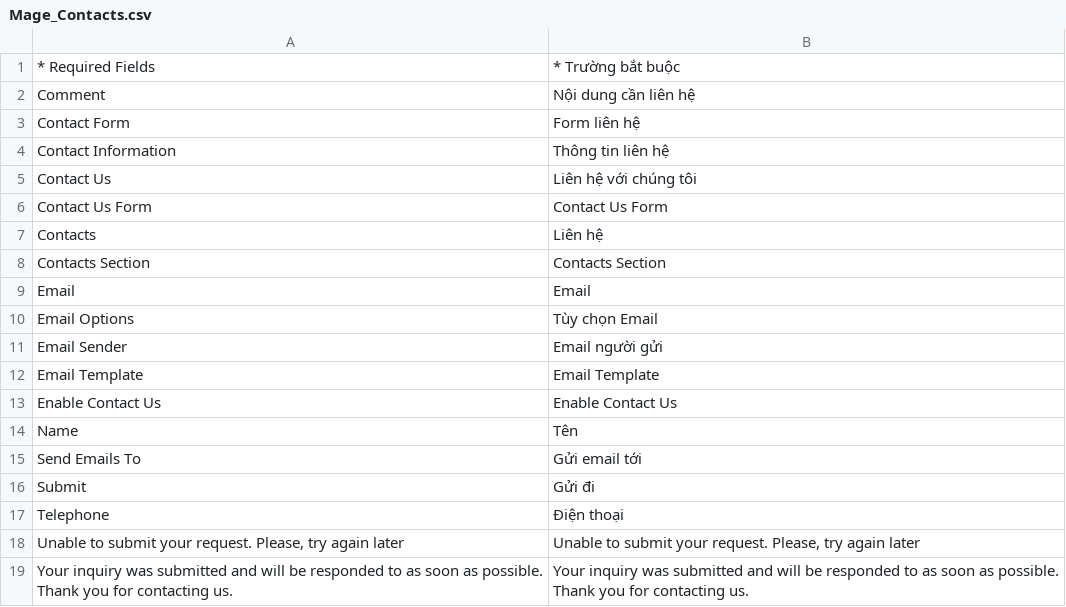
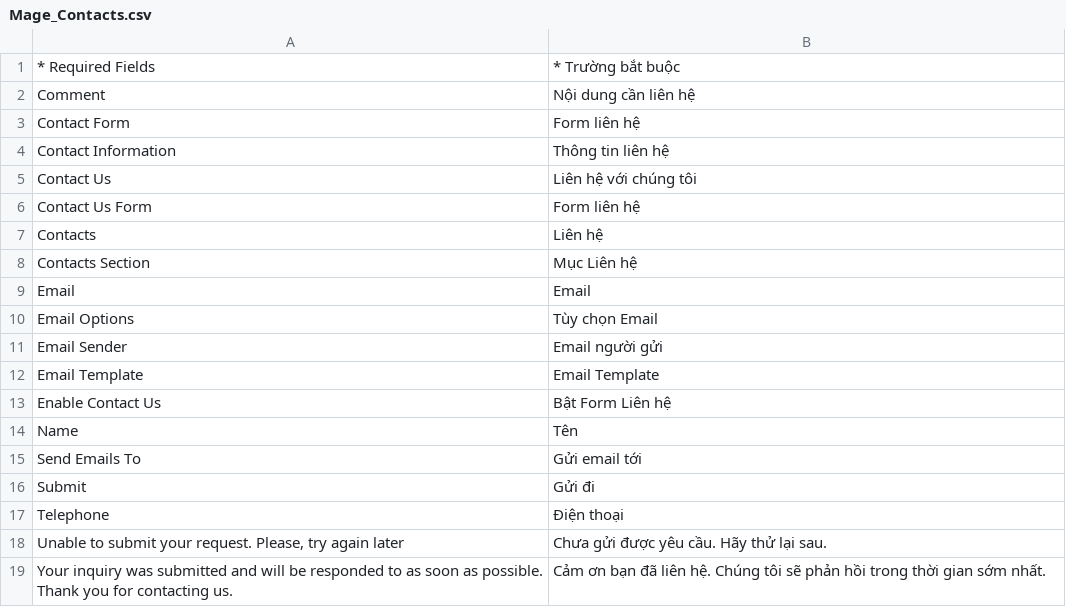
Before and after one commit to ngtrongdat/magento2, a CSV file: app/locale/vi_VN/Mage_Contacts.csv, drawn as a sheet.

Commit message:
Update form & css

```diff
--- a/app/locale/vi_VN/Mage_Contacts.csv
+++ b/app/locale/vi_VN/Mage_Contacts.csv
@@ -5,5 +5,5 @@
 "Contact Us","Liên hệ với chúng tôi"
-"Contact Us Form","Contact Us Form"
+"Contact Us Form","Form liên hệ"
 "Contacts","Liên hệ"
-"Contacts Section","Contacts Section"
+"Contacts Section","Mục Liên hệ"
 "Email","Email"
@@ -12,3 +12,3 @@
 "Email Template","Email Template"
-"Enable Contact Us","Enable Contact Us"
+"Enable Contact Us","Bật Form Liên hệ"
 "Name","Tên"
@@ -17,3 +17,3 @@
 "Telephone","Điện thoại"
-"Unable to submit your request. Please, try again later","Unable to submit your request. Please, try again later"
-"Your inquiry was submitted and will be responded to as soon as possible. Thank you for contacting us.","Your inquiry was submitted and will be responded to as soon as possible. Thank you for contacting us."
+"Unable to submit your request. Please, try again later","Chưa gửi được yêu cầu. Hãy thử lại sau."
+"Your inquiry was submitted and will be responded to as soon as possible. Thank you for contacting us.","Cảm ơn bạn đã liên hệ. Chúng tôi sẽ phản hồi trong thời gian sớm nhất."
```
Also changed, not shown: 4 other files.
